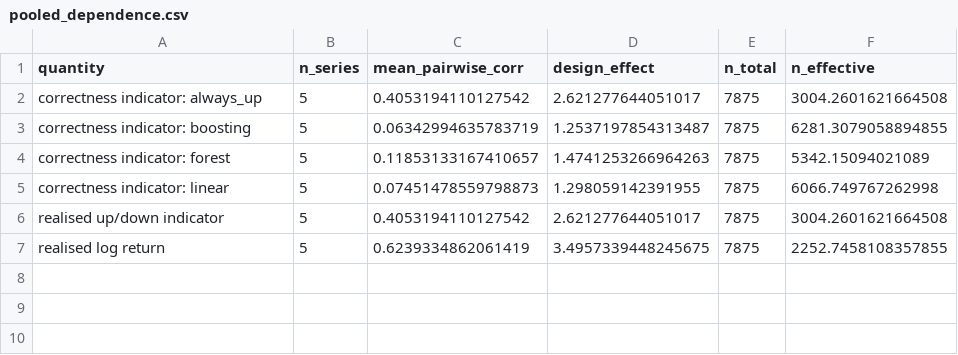
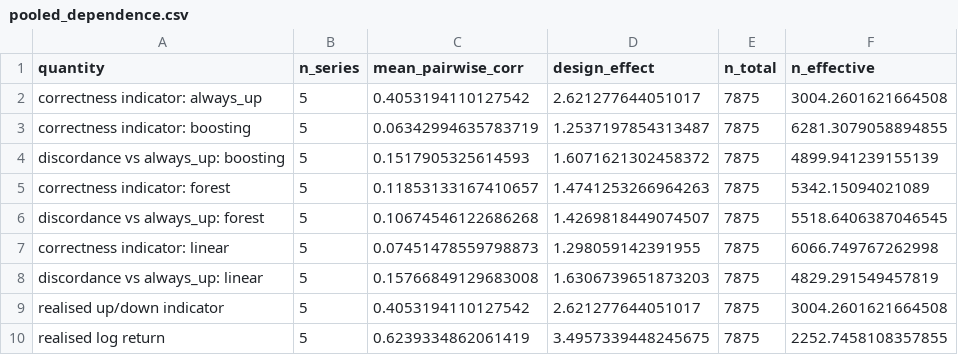
Before and after one commit to DharmpratapSingh/Stock-Price-Prediction-Using-Machine-Learning, a CSV file: results/pooled_dependence.csv, drawn as a sheet.

Commit message:
Carry the clustering correction into McNemar and make the lookahead probe real
The lookahead test's cut points were weak in two ways. cut=900 equalled the
fixture length, so ohlcv.iloc[:900] was the whole series and that case compared a
frame with itself. And because truncating at C perturbs only row C-1, a leak that
fills forward across a gap of period p is visible only when C = 1 (mod p); 300,
600 and 900 are all 0 mod 5 and none is 1 mod 7, so an interior back-fill or a
one-row interpolation escaped every cut. Cuts are now 301, 596 and 851, all
strictly inside the fixture and covering different residues.

The negative control asserted only that assert_frame_equal rejects a hand-built
frame, which tests pandas rather than the pipeline. It is now a mutation probe
that monkeypatches create_price_patterns to inject a leaky column, so the leak
flows through create_all_features exactly like a real feature, and requires at
least one cut to reject each of five planted leaks: shift(-1), interior back-fill
at periods 5 and 7, and interior interpolation at periods 5 and 7. Period-7 leaks
are caught only at 596, which is why more than one cut is needed. A companion
test asserts the same cuts all pass with no leak planted.

McNemar assumed independent discordant pairs, but the signed discordance
D = correct_model - correct_baseline is itself cross-ticker correlated
(rho_D 0.11-0.16, design effect 1.43-1.63), so the same correction the pooled
accuracy intervals use now applies to the paired test.
clustered_mcnemar_pvalue divides the discordant counts by the D panel's design
effect before the exact binomial, and both the nominal and clustered p-values are
reported in results/direction.{csv,md} with the discordance panels added to
results/pooled_dependence.{csv,md}. Random Forest remains a tie (0.448 -> 0.528),
Ridge becomes borderline (0.0140 -> 0.0523) and XGBoost stays significantly worse
(0.0026 -> 0.0179). The headline that no model beats the always-up baseline is
unchanged.

adjust_proportion_for_clustering computed its interval from the unrounded
effective n while its p-value used the rounded one; both now use the same rounded
value so a reader cannot find a CI and a p-value derived from different amounts of
data. The doc quoted Random Forest's adjusted p as 1.2e-06 where the table holds
1.36e-06.

Removes time_series_split, dead since walk-forward became the only validation
path, along with the imports it was the last user of.

```diff
--- a/results/pooled_dependence.csv
+++ b/results/pooled_dependence.csv
@@ -3,4 +3,7 @@ correctness indicator: always_up,5,0.4053194110127542,2.621277644051017,7875,300
 correctness indicator: boosting,5,0.06342994635783719,1.2537197854313487,7875,6281.3079058894855
+discordance vs always_up: boosting,5,0.1517905325614593,1.6071621302458372,7875,4899.941239155139
 correctness indicator: forest,5,0.11853133167410657,1.4741253266964263,7875,5342.15094021089
+discordance vs always_up: forest,5,0.10674546122686268,1.4269818449074507,7875,5518.6406387046545
 correctness indicator: linear,5,0.07451478559798873,1.298059142391955,7875,6066.749767262998
+discordance vs always_up: linear,5,0.15766849129683008,1.6306739651873203,7875,4829.291549457819
 realised up/down indicator,5,0.4053194110127542,2.621277644051017,7875,3004.2601621664508
```
Also changed, not shown: results/direction.csv, results/level_r2_trap.csv, 8 other files.
